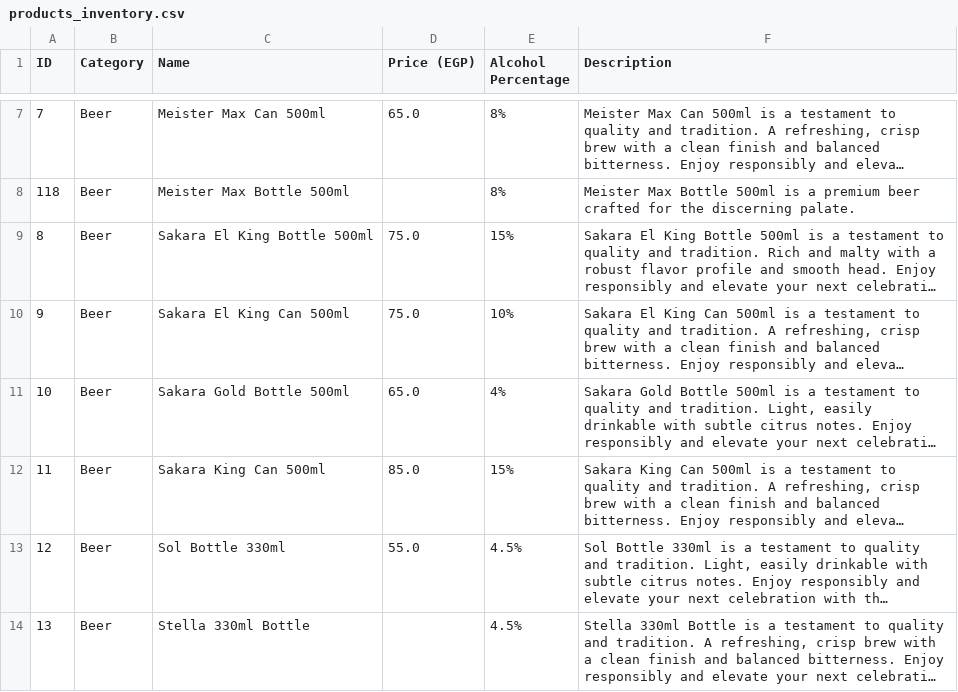
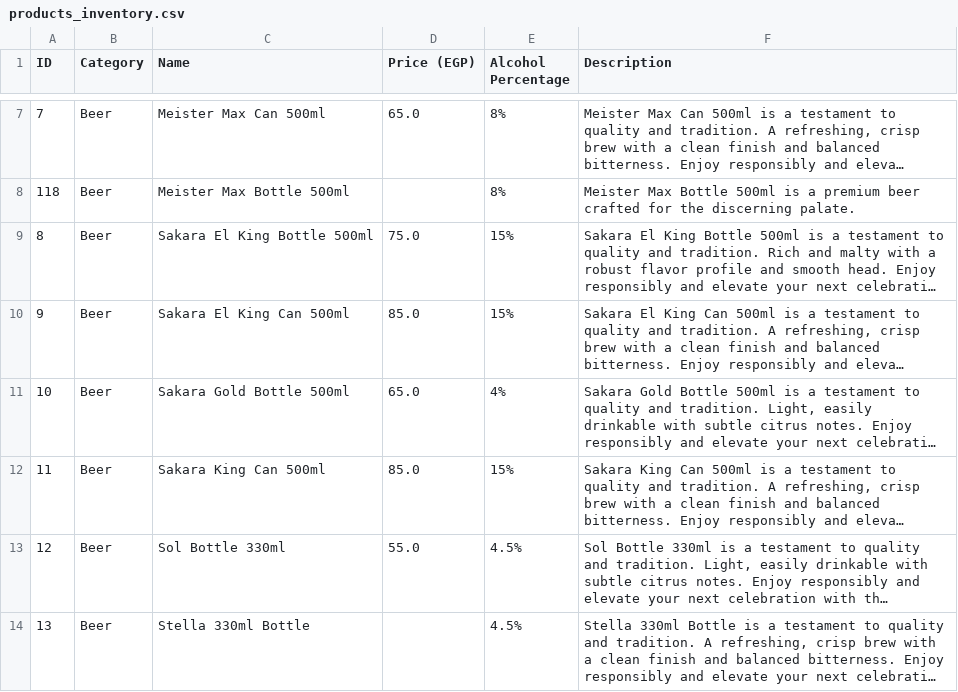
Before and after one commit to rasenrengan/Drink, a CSV file: products_inventory.csv, drawn as a sheet; only a part is shown, gaps mark what is left out; long unchanged cells end in …; the diff names each change by its address in the sheet, - before the commit and + after, or states it on an @@ line.

Commit message:
Update Sakara El King Can 500ml (ID 9) price to 85 EGP and ABV to 15%

```diff
--- a/products_inventory.csv
+++ b/products_inventory.csv
-D10 (Price (EGP)): 75.0
+D10 (Price (EGP)): 85.0
-E10 (Alcohol Percentage): 10%
+E10 (Alcohol Percentage): 15%
```
Also changed, not shown: 1 other file.
